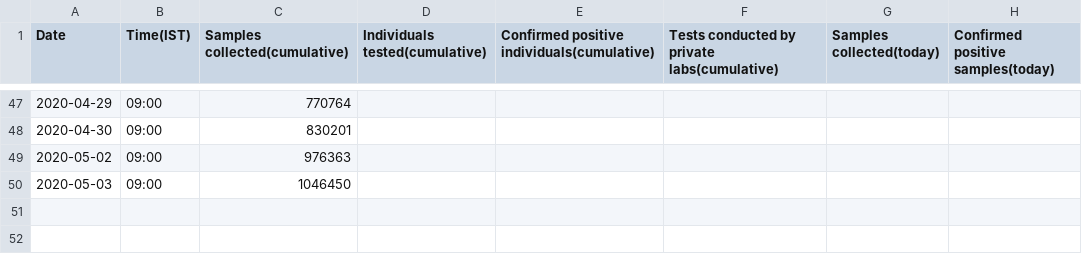
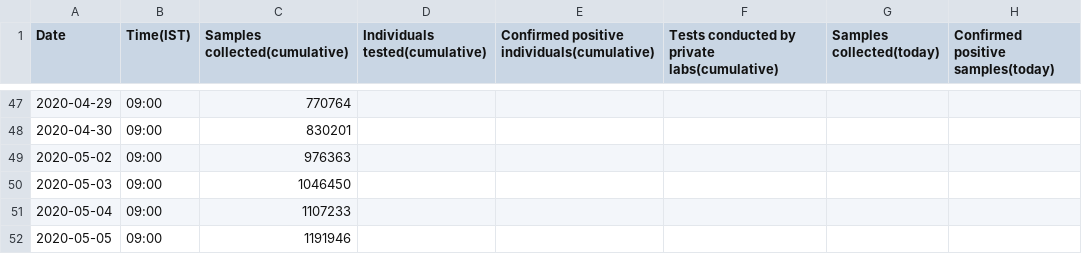
Before and after one commit to svadhyay/covid19-India, a CSV file: mohfw/01_icmr_stats.csv, drawn as a sheet; only a part is shown, gaps mark what is left out.

Commit message:
mohfw update

```diff
--- a/mohfw/01_icmr_stats.csv
+++ b/mohfw/01_icmr_stats.csv
@@ -50 +50,3 @@ Date,Time(IST),Samples collected(cumulative),Individuals tested(cumulative),Conf
 2020-05-03,09:00,1046450,,,,,
+2020-05-04,09:00,1107233,,,,,
+2020-05-05,09:00,1191946,,,,,
```
Also changed, not shown: mohfw/00_Summary_stats.csv, 1 other file.
